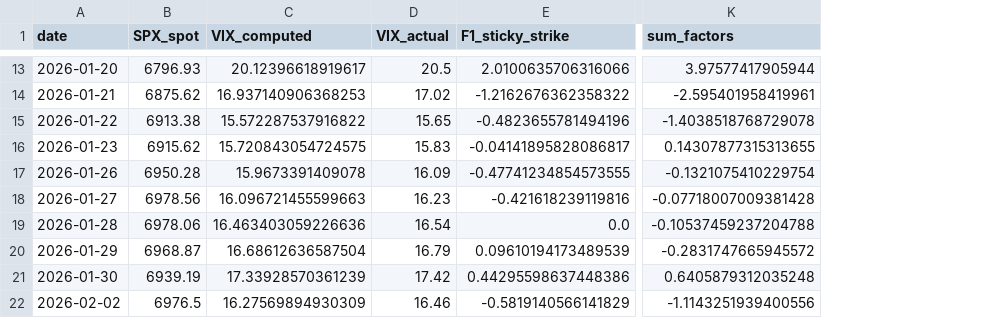
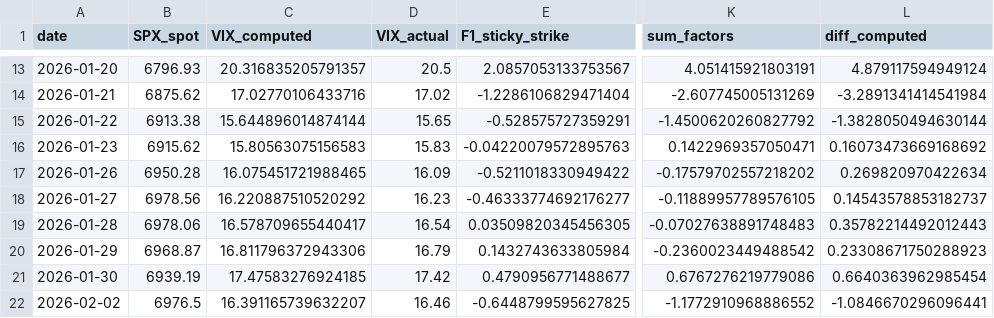
Before and after one commit to wjch-bot/vix-decomposition, a CSV file: VIX-project/output/vix_decomposition.csv, drawn as a sheet; only a part is shown, gaps mark what is left out; the diff covers the shown part only; the diff names each change by its address in the sheet, - before the commit and + after, or states it on an @@ line.

Commit message:
Fix CBOE zero-bid truncation (two-consecutive-zero rule); avg put+call ATM IV for F1; add diff_computed column to CSV

```diff
--- a/VIX-project/output/vix_decomposition.csv
+++ b/VIX-project/output/vix_decomposition.csv
+column L (diff_computed), rows 13-22: 4.879117594949124 | -3.2891341414541984 | -1.3828050494630144 | 0.16073473669168692 | 0.269820970422634 | 0.14543578853182737 | 0.35782214492012443 | 0.23308671750288923 | 0.6640363962985454 | -1.0846670296096441
-C13 (VIX_computed): 20.12396618919617
+C13 (VIX_computed): 20.316835205791357
-E13 (F1_sticky_strike): 2.0100635706316066
+E13 (F1_sticky_strike): 2.0857053133753567
-K13 (sum_factors): 3.97577417905944
+K13 (sum_factors): 4.051415921803191
-C14 (VIX_computed): 16.937140906368253
+C14 (VIX_computed): 17.02770106433716
-E14 (F1_sticky_strike): -1.2162676362358322
+E14 (F1_sticky_strike): -1.2286106829471404
-K14 (sum_factors): -2.595401958419961
+K14 (sum_factors): -2.607745005131269
-C15 (VIX_computed): 15.572287537916822
+C15 (VIX_computed): 15.644896014874144
-E15 (F1_sticky_strike): -0.4823655781494196
+E15 (F1_sticky_strike): -0.528575727359291
-K15 (sum_factors): -1.4038518768729078
+K15 (sum_factors): -1.4500620260827792
-C16 (VIX_computed): 15.720843054724575
+C16 (VIX_computed): 15.80563075156583
-E16 (F1_sticky_strike): -0.04141895828086817
+E16 (F1_sticky_strike): -0.04220079572895763
-K16 (sum_factors): 0.14307877315313655
+K16 (sum_factors): 0.1422969357050471
-C17 (VIX_computed): 15.9673391409078
+C17 (VIX_computed): 16.075451721988465
-E17 (F1_sticky_strike): -0.47741234854573555
+E17 (F1_sticky_strike): -0.5211018330949422
-K17 (sum_factors): -0.1321075410229754
+K17 (sum_factors): -0.17579702557218202
-C18 (VIX_computed): 16.096721455599663
+C18 (VIX_computed): 16.220887510520292
-E18 (F1_sticky_strike): -0.421618239119816
+E18 (F1_sticky_strike): -0.46333774692176277
-K18 (sum_factors): -0.07718007009381428
+K18 (sum_factors): -0.11889957789576105
-C19 (VIX_computed): 16.463403059226636
+C19 (VIX_computed): 16.578709655440417
-E19 (F1_sticky_strike): 0.0
+E19 (F1_sticky_strike): 0.03509820345456305
-K19 (sum_factors): -0.10537459237204788
+K19 (sum_factors): -0.07027638891748483
-C20 (VIX_computed): 16.68612636587504
+C20 (VIX_computed): 16.811796372943306
-E20 (F1_sticky_strike): 0.09610194173489539
+E20 (F1_sticky_strike): 0.1432743633805984
-K20 (sum_factors): -0.2831747665945572
+K20 (sum_factors): -0.2360023449488542
-C21 (VIX_computed): 17.33928570361239
+C21 (VIX_computed): 17.47583276924185
-E21 (F1_sticky_strike): 0.44295598637448386
+E21 (F1_sticky_strike): 0.4790956771488677
-K21 (sum_factors): 0.6405879312035248
+K21 (sum_factors): 0.6767276219779086
-C22 (VIX_computed): 16.27569894930309
+C22 (VIX_computed): 16.391165739632207
-E22 (F1_sticky_strike): -0.5819140566141829
+E22 (F1_sticky_strike): -0.6448799595627825
-K22 (sum_factors): -1.1143251939400556
+K22 (sum_factors): -1.1772910968886552
```
Also changed, not shown: 142 edited cells elsewhere in this file, 1 other file.
